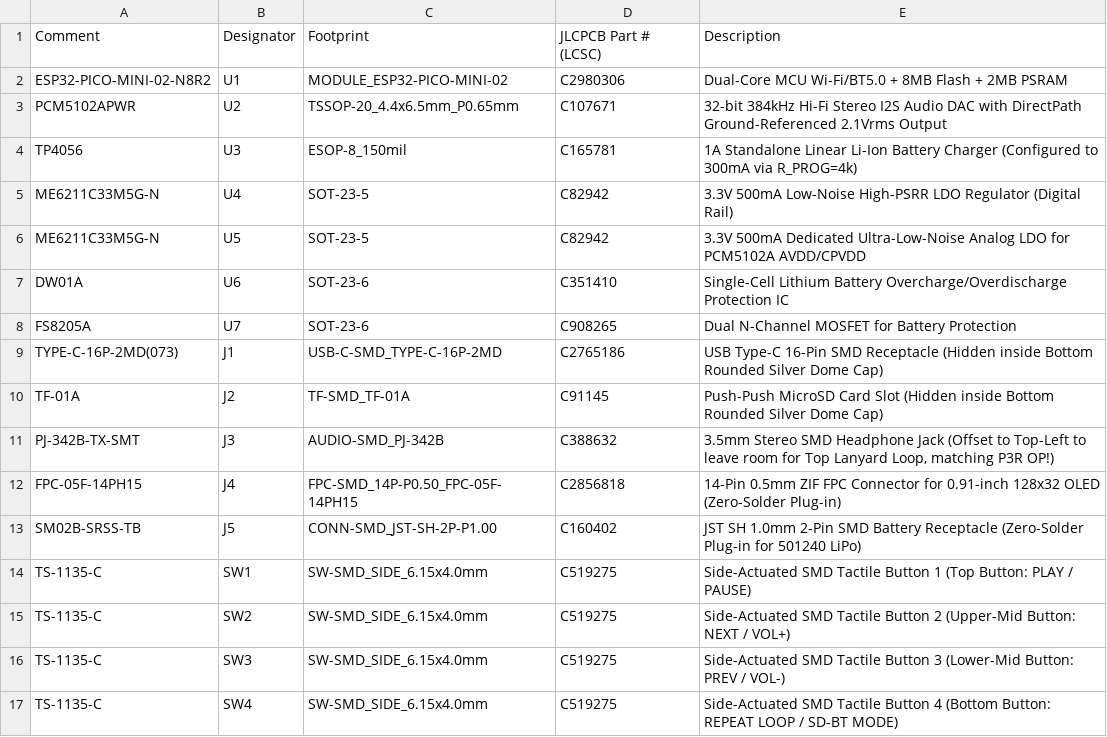
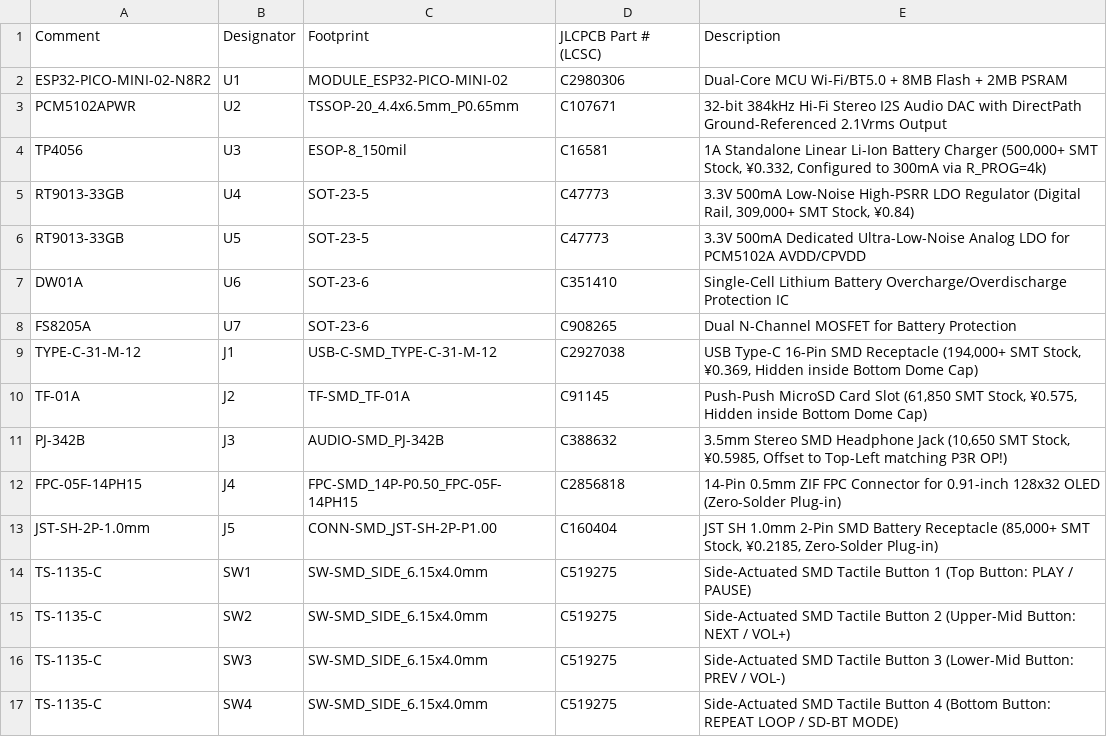
Before and after one commit to wjwpoi/persona3_mp3, a CSV file: hardware/gerber_and_smt/BOM_JLCPCB_Persona3_MP3.csv, drawn as a sheet; only a part is shown.

Commit message:
feat(dfm+cost): optimize Part03 bounding box (>5mm for jlc-3dp.cn), update LCSC high-stock BOM, add 20-RMB 2-layer Gerber package, and document verified domestic RMB quotes

```diff
--- a/hardware/gerber_and_smt/BOM_JLCPCB_Persona3_MP3.csv
+++ b/hardware/gerber_and_smt/BOM_JLCPCB_Persona3_MP3.csv
@@ -3,12 +3,12 @@ ESP32-PICO-MINI-02-N8R2,U1,MODULE_ESP32-PICO-MINI-02,C2980306,Dual-Core MCU Wi-F
 PCM5102APWR,U2,TSSOP-20_4.4x6.5mm_P0.65mm,C107671,32-bit 384kHz Hi-Fi Stereo I2S Audio DAC with DirectPath Ground-Referenced 2.1Vrms Output
-TP4056,U3,ESOP-8_150mil,C165781,1A Standalone Linear Li-Ion Battery Charger (Configured to 300mA via R_PROG=4k)
-ME6211C33M5G-N,U4,SOT-23-5,C82942,3.3V 500mA Low-Noise High-PSRR LDO Regulator (Digital Rail)
-ME6211C33M5G-N,U5,SOT-23-5,C82942,3.3V 500mA Dedicated Ultra-Low-Noise Analog LDO for PCM5102A AVDD/CPVDD
+TP4056,U3,ESOP-8_150mil,C16581,"1A Standalone Linear Li-Ion Battery Charger (500,000+ SMT Stock, ¥0.332, Configured to 300mA via R_PROG=4k)"
+RT9013-33GB,U4,SOT-23-5,C47773,"3.3V 500mA Low-Noise High-PSRR LDO Regulator (Digital Rail, 309,000+ SMT Stock, ¥0.84)"
+RT9013-33GB,U5,SOT-23-5,C47773,3.3V 500mA Dedicated Ultra-Low-Noise Analog LDO for PCM5102A AVDD/CPVDD
 DW01A,U6,SOT-23-6,C351410,Single-Cell Lithium Battery Overcharge/Overdischarge Protection IC
 FS8205A,U7,SOT-23-6,C908265,Dual N-Channel MOSFET for Battery Protection
-TYPE-C-16P-2MD(073),J1,USB-C-SMD_TYPE-C-16P-2MD,C2765186,USB Type-C 16-Pin SMD Receptacle (Hidden inside Bottom Rounded Silver Dome Cap)
-TF-01A,J2,TF-SMD_TF-01A,C91145,Push-Push MicroSD Card Slot (Hidden inside Bottom Rounded Silver Dome Cap)
-PJ-342B-TX-SMT,J3,AUDIO-SMD_PJ-342B,C388632,"3.5mm Stereo SMD Headphone Jack (Offset to Top-Left to leave room for Top Lanyard Loop, matching P3R OP!)"
+TYPE-C-31-M-12,J1,USB-C-SMD_TYPE-C-31-M-12,C2927038,"USB Type-C 16-Pin SMD Receptacle (194,000+ SMT Stock, ¥0.369, Hidden inside Bottom Dome Cap)"
+TF-01A,J2,TF-SMD_TF-01A,C91145,"Push-Push MicroSD Card Slot (61,850 SMT Stock, ¥0.575, Hidden inside Bottom Dome Cap)"
+PJ-342B,J3,AUDIO-SMD_PJ-342B,C388632,"3.5mm Stereo SMD Headphone Jack (10,650 SMT Stock, ¥0.5985, Offset to Top-Left matching P3R OP!)"
 FPC-05F-14PH15,J4,FPC-SMD_14P-P0.50_FPC-05F-14PH15,C2856818,14-Pin 0.5mm ZIF FPC Connector for 0.91-inch 128x32 OLED (Zero-Solder Plug-in)
-SM02B-SRSS-TB,J5,CONN-SMD_JST-SH-2P-P1.00,C160402,JST SH 1.0mm 2-Pin SMD Battery Receptacle (Zero-Solder Plug-in for 501240 LiPo)
+JST-SH-2P-1.0mm,J5,CONN-SMD_JST-SH-2P-P1.00,C160404,"JST SH 1.0mm 2-Pin SMD Battery Receptacle (85,000+ SMT Stock, ¥0.2185, Zero-Solder Plug-in)"
 TS-1135-C,SW1,SW-SMD_SIDE_6.15x4.0mm,C519275,Side-Actuated SMD Tactile Button 1 (Top Button: PLAY / PAUSE)
```
Also changed, not shown: 7 other files.
